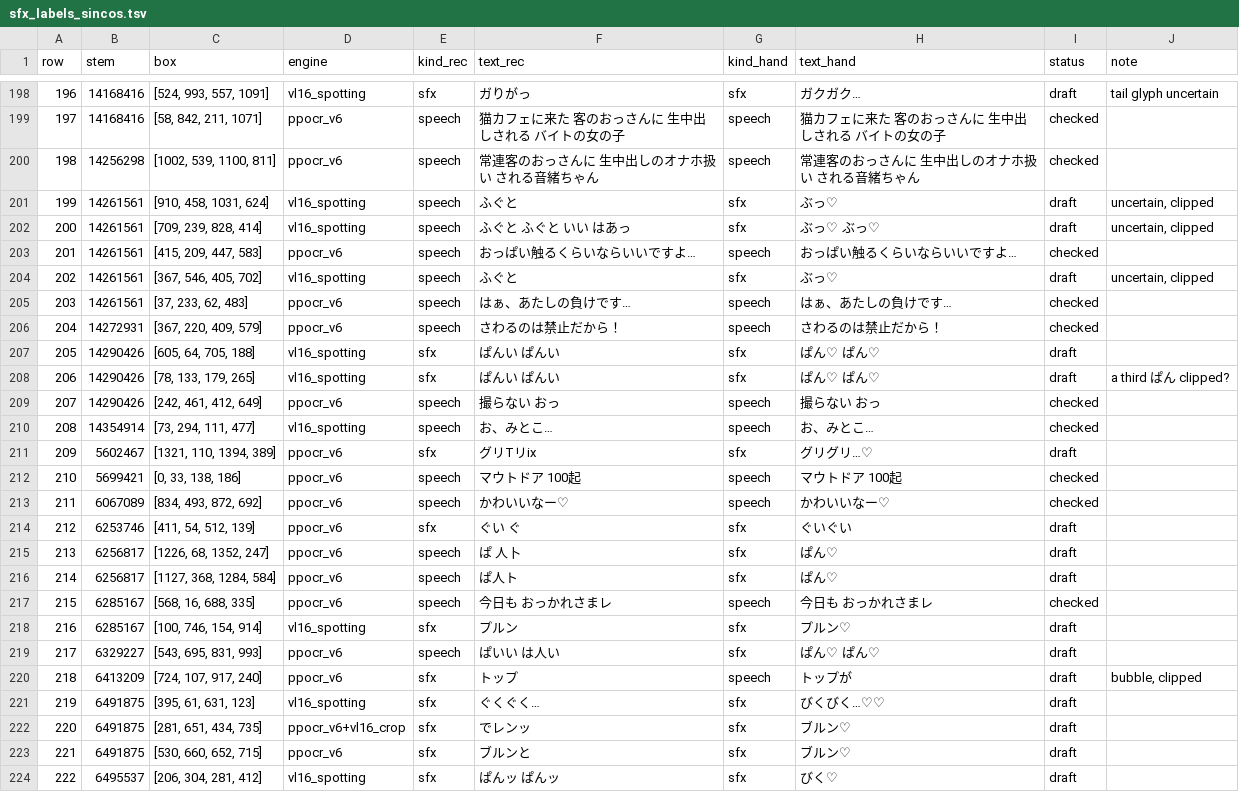
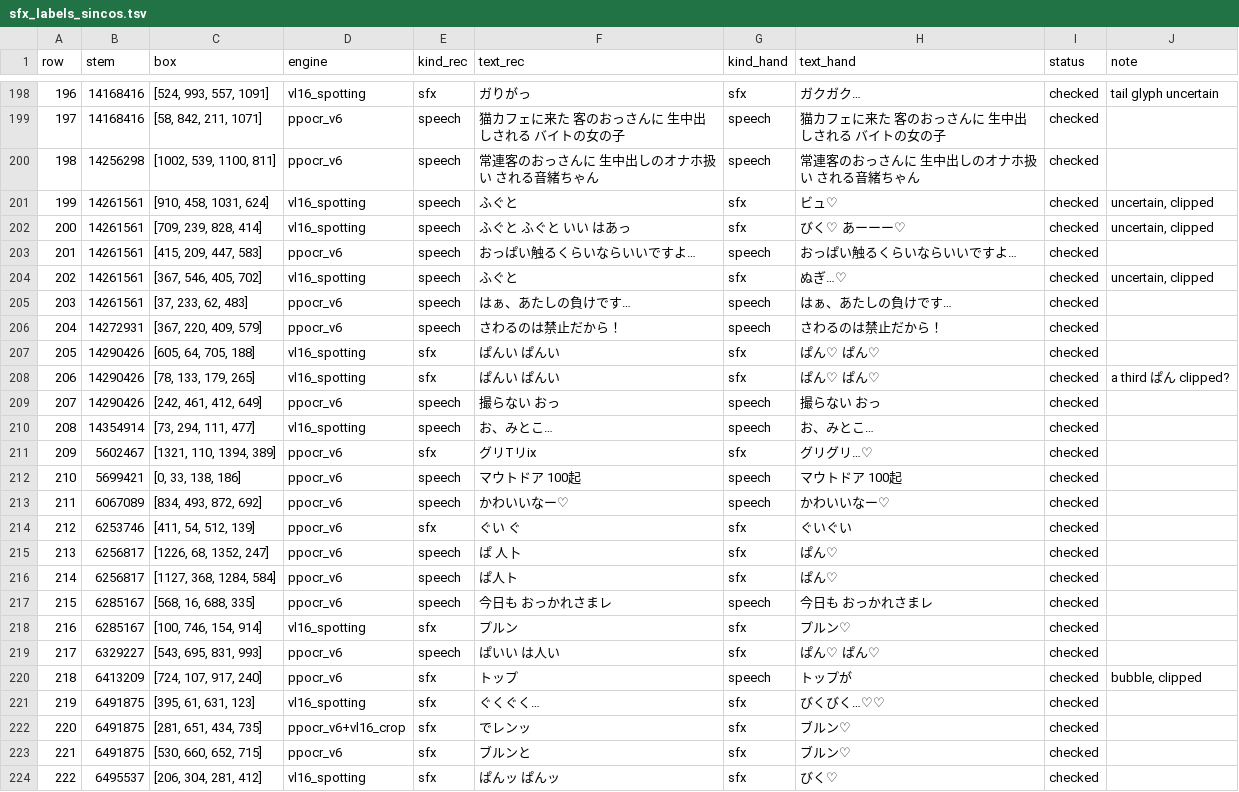
Before and after one commit to sorryhyun/anima_lora, a TSV file: project/cjk_aware_anima_dit/assets/sfx_labels_sincos.tsv, drawn as a sheet; only a part is shown, gaps mark what is left out; the diff covers the shown part only.

```diff
--- a/project/cjk_aware_anima_dit/assets/sfx_labels_sincos.tsv
+++ b/project/cjk_aware_anima_dit/assets/sfx_labels_sincos.tsv
@@ -198,27 +198,27 @@ row	stem	box	engine	kind_rec	text_rec	kind_hand	text_hand	status	note
-196	14168416	[524, 993, 557, 1091]	vl16_spotting	sfx	ガりがっ	sfx	ガクガク…	draft	tail glyph uncertain
+196	14168416	[524, 993, 557, 1091]	vl16_spotting	sfx	ガりがっ	sfx	ガクガク…	checked	tail glyph uncertain
 197	14168416	[58, 842, 211, 1071]	ppocr_v6	speech	猫カフェに来た 客のおっさんに 生中出しされる バイトの女の子	speech	猫カフェに来た 客のおっさんに 生中出しされる バイトの女の子	checked	
 198	14256298	[1002, 539, 1100, 811]	ppocr_v6	speech	常連客のおっさんに 生中出しのオナホ扱い される音緒ちゃん	speech	常連客のおっさんに 生中出しのオナホ扱い される音緒ちゃん	checked	
-199	14261561	[910, 458, 1031, 624]	vl16_spotting	speech	ふぐと	sfx	ぶっ♡	draft	uncertain, clipped
-200	14261561	[709, 239, 828, 414]	vl16_spotting	speech	ふぐと ふぐと いい はあっ	sfx	ぶっ♡ ぶっ♡	draft	uncertain, clipped
+199	14261561	[910, 458, 1031, 624]	vl16_spotting	speech	ふぐと	sfx	ビュ♡	checked	uncertain, clipped
+200	14261561	[709, 239, 828, 414]	vl16_spotting	speech	ふぐと ふぐと いい はあっ	sfx	びく♡ あーーー♡	checked	uncertain, clipped
 201	14261561	[415, 209, 447, 583]	ppocr_v6	speech	おっぱい触るくらいならいいですよ…	speech	おっぱい触るくらいならいいですよ…	checked	
-202	14261561	[367, 546, 405, 702]	vl16_spotting	speech	ふぐと	sfx	ぶっ♡	draft	uncertain, clipped
+202	14261561	[367, 546, 405, 702]	vl16_spotting	speech	ふぐと	sfx	ぬぎ…♡	checked	uncertain, clipped
 203	14261561	[37, 233, 62, 483]	ppocr_v6	speech	はぁ、あたしの負けです…	speech	はぁ、あたしの負けです…	checked	
 204	14272931	[367, 220, 409, 579]	ppocr_v6	speech	さわるのは禁止だから！	speech	さわるのは禁止だから！	checked	
-205	14290426	[605, 64, 705, 188]	vl16_spotting	sfx	ぱんい ぱんい	sfx	ぱん♡ ぱん♡	draft	
-206	14290426	[78, 133, 179, 265]	vl16_spotting	sfx	ぱんい ぱんい	sfx	ぱん♡ ぱん♡	draft	a third ぱん clipped?
+205	14290426	[605, 64, 705, 188]	vl16_spotting	sfx	ぱんい ぱんい	sfx	ぱん♡ ぱん♡	checked	
+206	14290426	[78, 133, 179, 265]	vl16_spotting	sfx	ぱんい ぱんい	sfx	ぱん♡ ぱん♡	checked	a third ぱん clipped?
 207	14290426	[242, 461, 412, 649]	ppocr_v6	speech	撮らない おっ	speech	撮らない おっ	checked	
 208	14354914	[73, 294, 111, 477]	vl16_spotting	speech	お、みとこ…	speech	お、みとこ…	checked	
-209	5602467	[1321, 110, 1394, 389]	ppocr_v6	sfx	グリTリix	sfx	グリグリ…♡	draft	
+209	5602467	[1321, 110, 1394, 389]	ppocr_v6	sfx	グリTリix	sfx	グリグリ…♡	checked	
 210	5699421	[0, 33, 138, 186]	ppocr_v6	speech	マウトドア 100起	speech	マウトドア 100起	checked	
 211	6067089	[834, 493, 872, 692]	ppocr_v6	speech	かわいいなー♡	speech	かわいいなー♡	checked	
-212	6253746	[411, 54, 512, 139]	ppocr_v6	sfx	ぐい ぐ	sfx	ぐいぐい	draft	
-213	6256817	[1226, 68, 1352, 247]	ppocr_v6	speech	ぱ 人卜	sfx	ぱん♡	draft	
-214	6256817	[1127, 368, 1284, 584]	ppocr_v6	speech	ぱ人ト	sfx	ぱん♡	draft	
+212	6253746	[411, 54, 512, 139]	ppocr_v6	sfx	ぐい ぐ	sfx	ぐいぐい	checked	
+213	6256817	[1226, 68, 1352, 247]	ppocr_v6	speech	ぱ 人卜	sfx	ぱん♡	checked	
+214	6256817	[1127, 368, 1284, 584]	ppocr_v6	speech	ぱ人ト	sfx	ぱん♡	checked	
 215	6285167	[568, 16, 688, 335]	ppocr_v6	speech	今日も おっかれさまレ	speech	今日も おっかれさまレ	checked	
-216	6285167	[100, 746, 154, 914]	vl16_spotting	sfx	プルン	sfx	プルン♡	draft	
-217	6329227	[543, 695, 831, 993]	ppocr_v6	speech	ぱいい は人い	sfx	ぱん♡ ぱん♡	draft	
-218	6413209	[724, 107, 917, 240]	ppocr_v6	sfx	トップ	speech	トップが	draft	bubble, clipped
-219	6491875	[395, 61, 631, 123]	vl16_spotting	sfx	ぐくぐく…	sfx	びくびく…♡♡	draft	
-220	6491875	[281, 651, 434, 735]	ppocr_v6+vl16_crop	sfx	でレンッ	sfx	ブルン♡	draft	
-221	6491875	[530, 660, 652, 715]	ppocr_v6	sfx	ブルンと	sfx	ブルン♡	draft	
-222	6495537	[206, 304, 281, 412]	vl16_spotting	sfx	ぱんッ ぱんッ	sfx	びく♡	draft	
+216	6285167	[100, 746, 154, 914]	vl16_spotting	sfx	プルン	sfx	プルン♡	checked	
+217	6329227	[543, 695, 831, 993]	ppocr_v6	speech	ぱいい は人い	sfx	ぱん♡ ぱん♡	checked	
+218	6413209	[724, 107, 917, 240]	ppocr_v6	sfx	トップ	speech	トップが	checked	bubble, clipped
+219	6491875	[395, 61, 631, 123]	vl16_spotting	sfx	ぐくぐく…	sfx	びくびく…♡♡	checked	
+220	6491875	[281, 651, 434, 735]	ppocr_v6+vl16_crop	sfx	でレンッ	sfx	ブルン♡	checked	
+221	6491875	[530, 660, 652, 715]	ppocr_v6	sfx	ブルンと	sfx	ブルン♡	checked	
+222	6495537	[206, 304, 281, 412]	vl16_spotting	sfx	ぱんッ ぱんッ	sfx	びく♡	checked	
```
Also changed, not shown: 133 edited cells elsewhere in this file, 9 other files.
